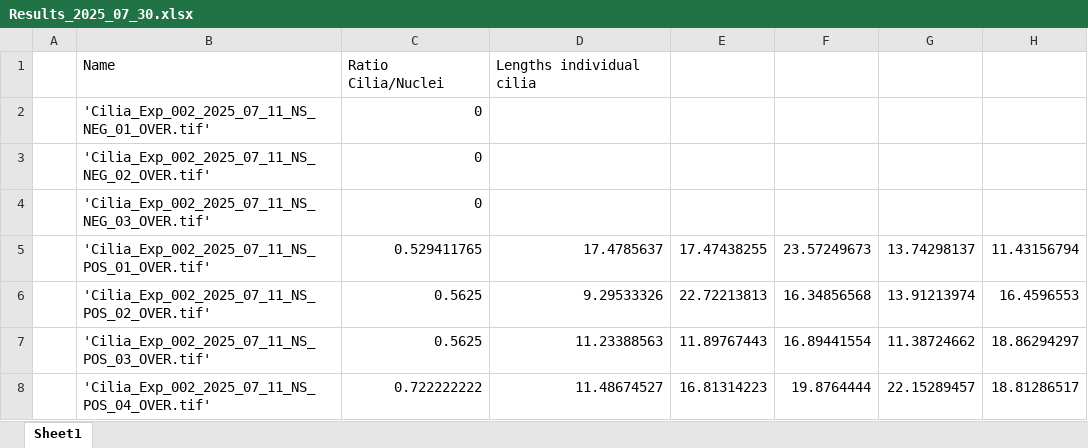
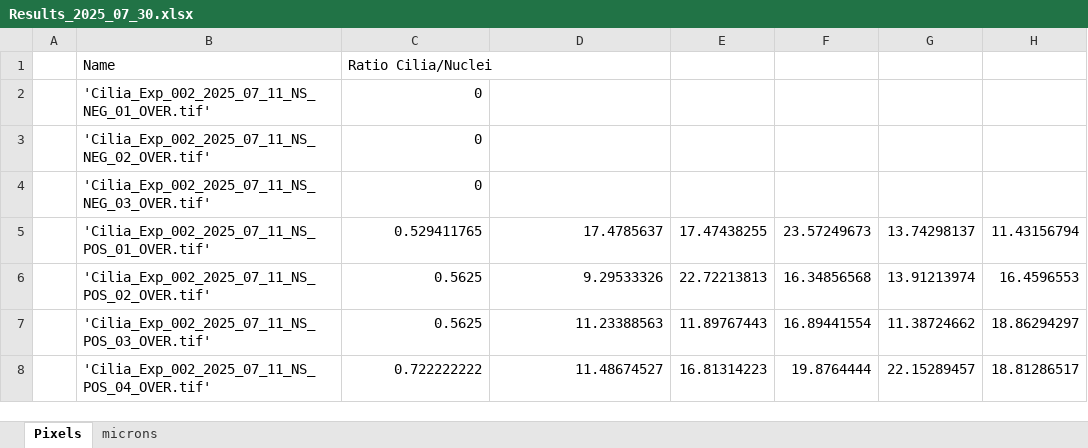
Before and after one commit to reyesaldasoro/Cilia, an Excel workbook: CODE/Results/Results_2025_07_30.xlsx, sheet Pixels, drawn as a sheet; only a part is shown; values as stored, in another font and other column widths than the file's, no borders; the diff names each change by its address in the sheet, - before the commit and + after, or states it on an @@ line.

```diff
--- a/CODE/Results/Results_2025_07_30.xlsx (sheet Pixels)
+++ b/CODE/Results/Results_2025_07_30.xlsx (sheet Pixels)
-sheet tab: Sheet1
+sheet tab: Pixels
+sheet tab: microns
-D1: Lengths individual cilia
+D1: (empty)
```
